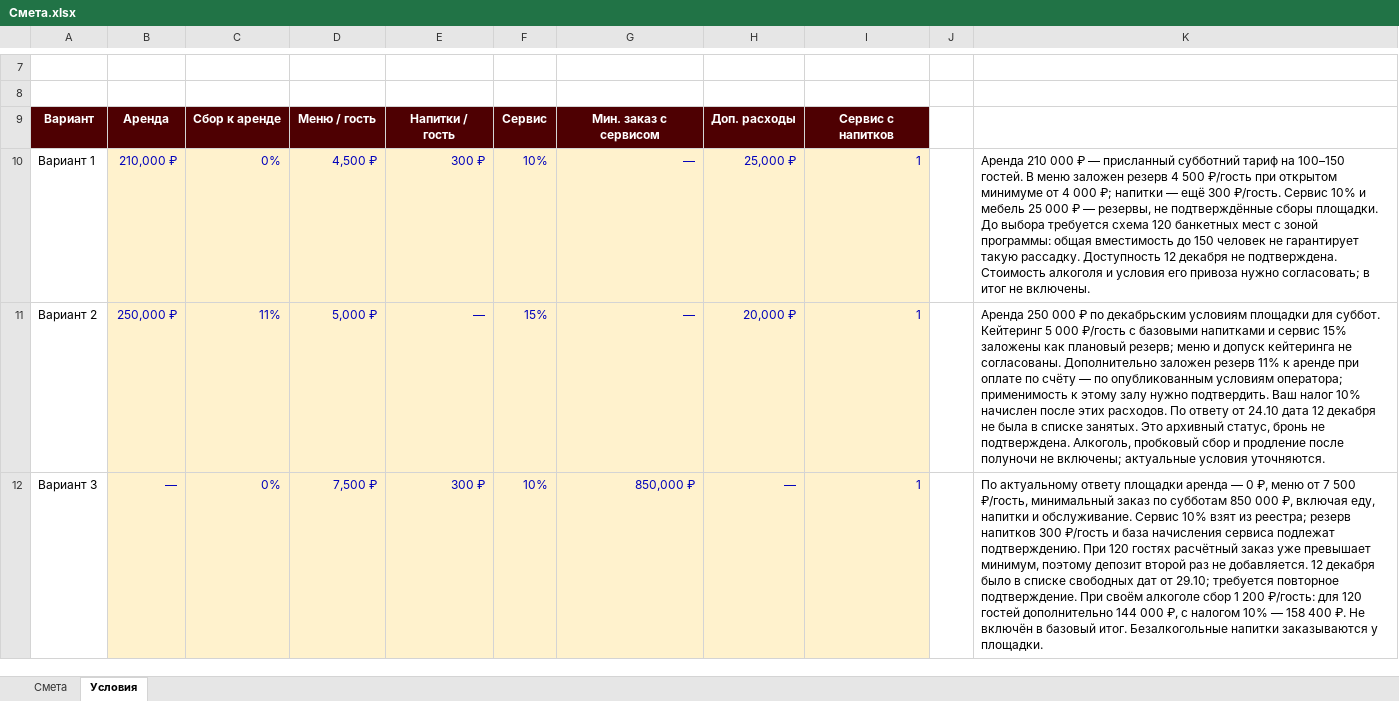
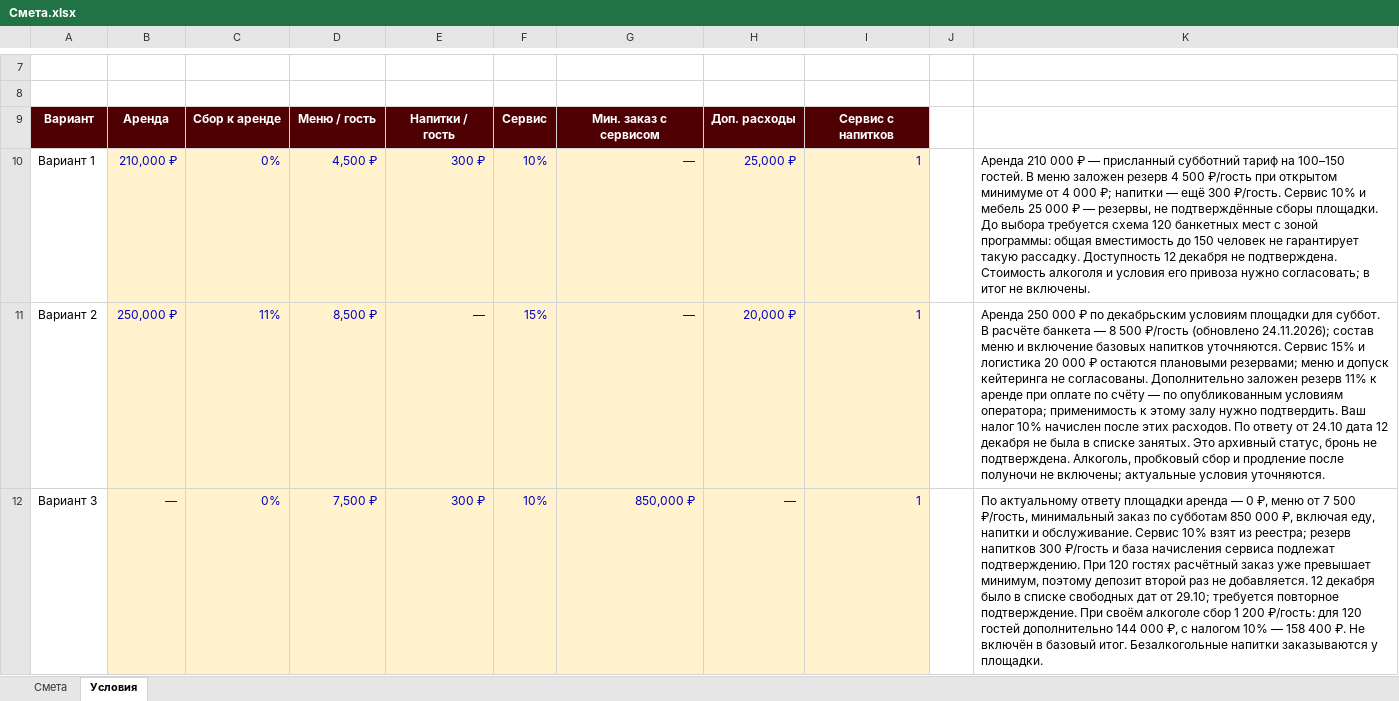
Before and after one commit to navsegdaagency/navsegda-site, an Excel workbook: event/kp/mastera-remonta-12-dekabrya/Смета.xlsx, sheet Условия, drawn as a sheet; only a part is shown, gaps mark what is left out; values as stored, in another font and other column widths than the file's, no borders; the diff names each change by its address in the sheet, - before the commit and + after, or states it on an @@ line.

```diff
--- a/event/kp/mastera-remonta-12-dekabrya/Смета.xlsx (sheet Условия)
+++ b/event/kp/mastera-remonta-12-dekabrya/Смета.xlsx (sheet Условия)
-D11: 5,000 ₽
+D11: 8,500 ₽
-K11: …для суббот. Кейтеринг 5 000 ₽/гость с базовыми напитками и сервис 15% заложены как плановый резерв; меню и…
+K11: …для суббот. В расчёте банкета — 8 500 ₽/гость (обновлено 24.11.2026); состав меню и включение базовых напитков уточняются. Сервис 15% и логистика 20 000 ₽ остаются плановыми резервами; меню и…
```
Also changed, not shown: sheet Смета, 1 other file.
